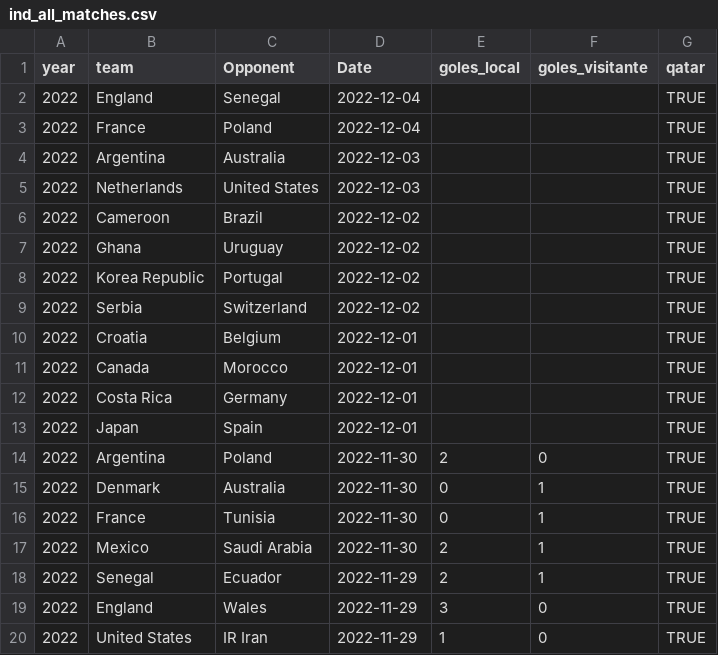
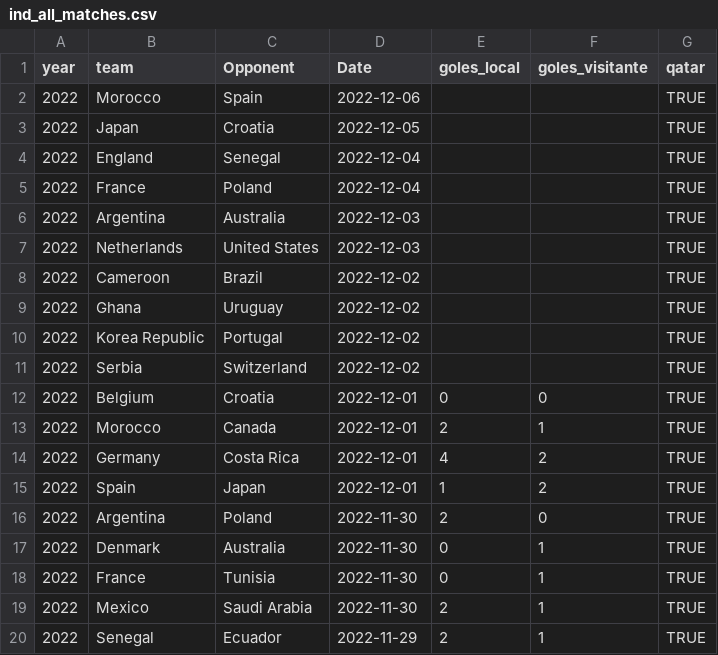
Before and after one commit to araupontones/CariQuiniela, a CSV file: data/3.clean/ind_all_matches.csv, drawn as a sheet; only a part is shown; the shorter side is filled out with more unchanged rows.

```diff
--- a/data/3.clean/ind_all_matches.csv
+++ b/data/3.clean/ind_all_matches.csv
@@ -1,2 +1,4 @@
 year,team,Opponent,Date,goles_local,goles_visitante,qatar
+2022,Morocco,Spain,2022-12-06,,,TRUE
+2022,Japan,Croatia,2022-12-05,,,TRUE
 2022,England,Senegal,2022-12-04,,,TRUE
@@ -9,6 +11,6 @@ year,team,Opponent,Date,goles_local,goles_visitante,qatar
 2022,Serbia,Switzerland,2022-12-02,,,TRUE
-2022,Croatia,Belgium,2022-12-01,,,TRUE
-2022,Canada,Morocco,2022-12-01,,,TRUE
-2022,Costa Rica,Germany,2022-12-01,,,TRUE
-2022,Japan,Spain,2022-12-01,,,TRUE
+2022,Belgium,Croatia,2022-12-01,0,0,TRUE
+2022,Morocco,Canada,2022-12-01,2,1,TRUE
+2022,Germany,Costa Rica,2022-12-01,4,2,TRUE
+2022,Spain,Japan,2022-12-01,1,2,TRUE
 2022,Argentina,Poland,2022-11-30,2,0,TRUE
```
Also changed, not shown: data/3.clean/elo_ratings.csv, data/3.clean/ind_ods_winner.csv, 3 other files.
